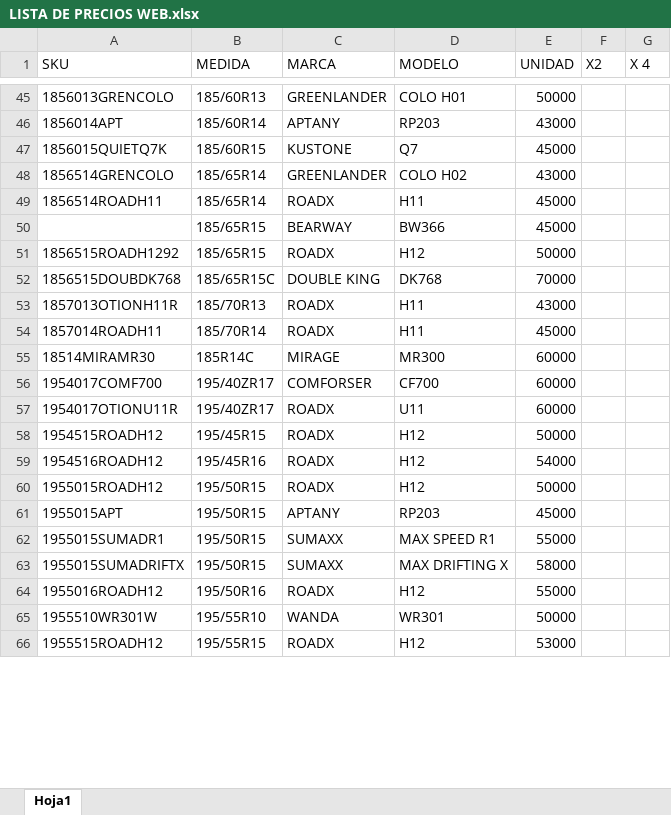
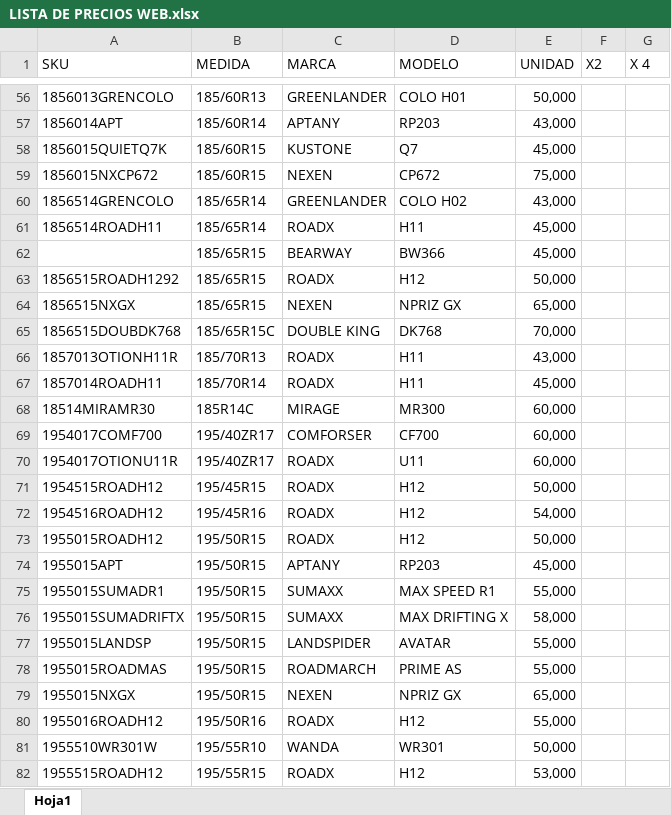
Before and after one commit to matijqs/Webprecios, an Excel workbook: files/LISTA DE PRECIOS WEB.xlsx, sheet Hoja1, drawn as a sheet; only a part is shown, gaps mark what is left out; values as stored, in another font and other column widths than the file's, no borders; conditional formats and table styles not drawn; addresses are those after the commit; the diff covers the shown part only; the diff names each change by its address in the sheet, - before the commit and + after, or states it on an @@ line.

```diff
--- a/files/LISTA DE PRECIOS WEB.xlsx (sheet Hoja1)
+++ b/files/LISTA DE PRECIOS WEB.xlsx (sheet Hoja1)
-E56 (UNIDAD): 50000
+E56 (UNIDAD): 50,000
-E57 (UNIDAD): 43000
+E57 (UNIDAD): 43,000
-E58 (UNIDAD): 45000
+E58 (UNIDAD): 45,000
+row 59: 1856015NXCP672 | 185/60R15 | NEXEN | CP672 | 75,000
-E60 (UNIDAD): 43000
+E60 (UNIDAD): 43,000
-E61:E62 (UNIDAD): 45000
+E61:E62 (UNIDAD): 45,000
-E63 (UNIDAD): 50000
+E63 (UNIDAD): 50,000
+row 64: 1856515NXGX | 185/65R15 | NEXEN | NPRIZ GX | 65,000
-E65 (UNIDAD): 70000
+E65 (UNIDAD): 70,000
-E66 (UNIDAD): 43000
+E66 (UNIDAD): 43,000
-E67 (UNIDAD): 45000
+E67 (UNIDAD): 45,000
-E68:E70 (UNIDAD): 60000
+E68:E70 (UNIDAD): 60,000
-E71 (UNIDAD): 50000
+E71 (UNIDAD): 50,000
-E72 (UNIDAD): 54000
+E72 (UNIDAD): 54,000
-E73 (UNIDAD): 50000
+E73 (UNIDAD): 50,000
-E74 (UNIDAD): 45000
+E74 (UNIDAD): 45,000
-E75 (UNIDAD): 55000
+E75 (UNIDAD): 55,000
-E76 (UNIDAD): 58000
+E76 (UNIDAD): 58,000
+row 77: 1955015LANDSP | 195/50R15 | LANDSPIDER | AVATAR | 55,000
+row 78: 1955015ROADMAS | 195/50R15 | ROADMARCH | PRIME AS | 55,000
+row 79: 1955015NXGX | 195/50R15 | NEXEN | NPRIZ GX | 65,000
-E80 (UNIDAD): 55000
+E80 (UNIDAD): 55,000
-E81 (UNIDAD): 50000
+E81 (UNIDAD): 50,000
-E82 (UNIDAD): 53000
+E82 (UNIDAD): 53,000
```
Also changed, not shown: 27 added rows, 2 removed rows and 280 edited cells elsewhere in this sheet.
